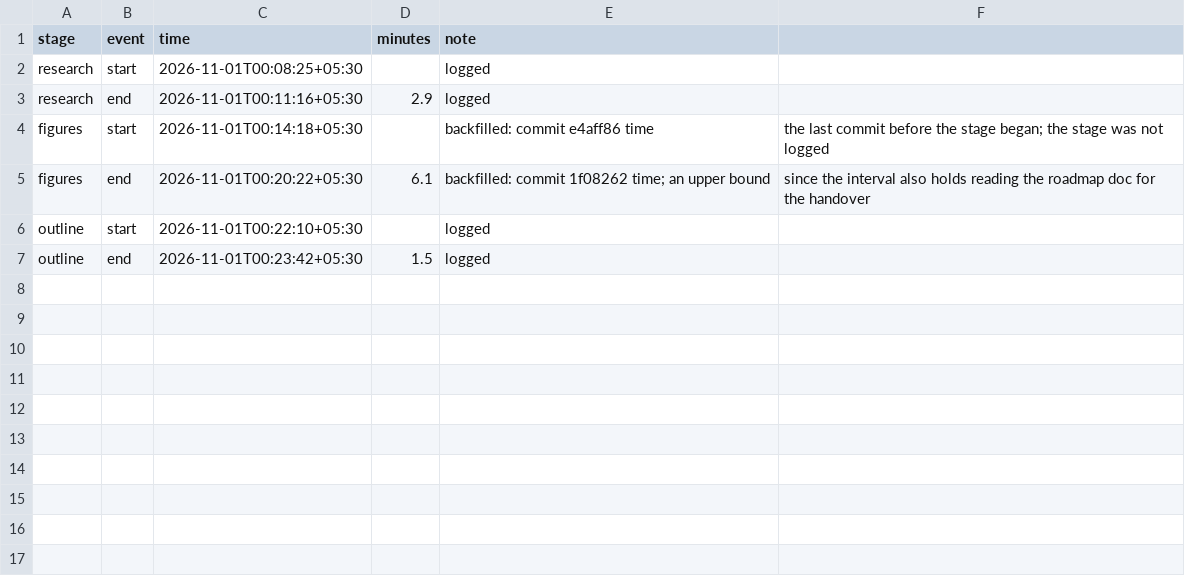
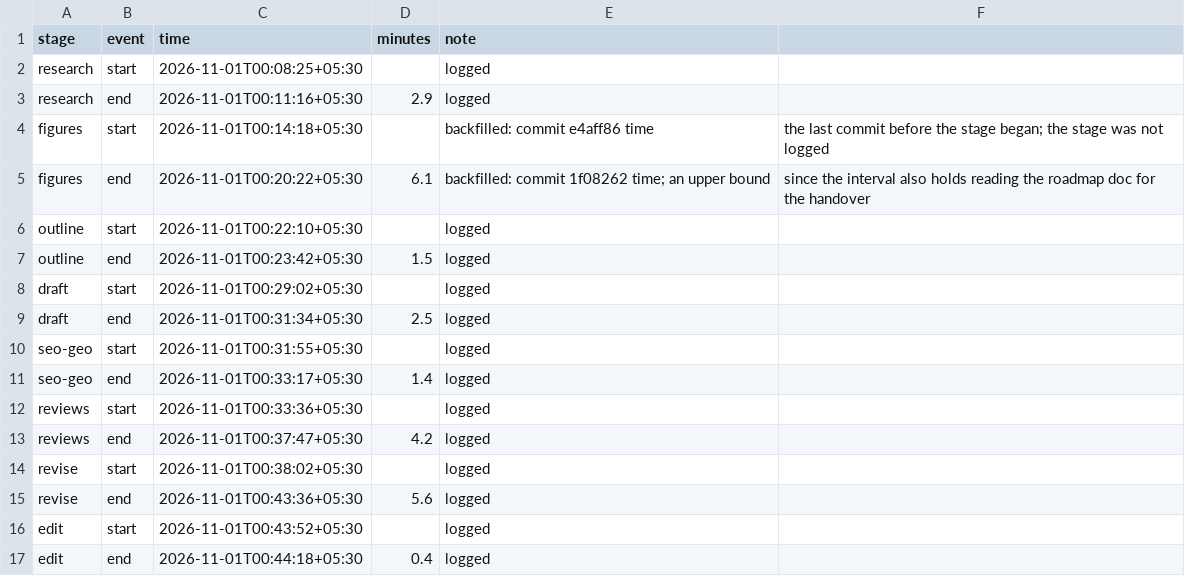
Before and after one commit to whysaurabhsharma/dot-content-machine, a CSV file: runs/test-ai-analyst-before-rollout-timing.csv, drawn as a sheet.

```diff
--- a/runs/test-ai-analyst-before-rollout-timing.csv
+++ b/runs/test-ai-analyst-before-rollout-timing.csv
@@ -7 +7,11 @@ outline,start,2026-11-01T00:22:10+05:30,,logged
 outline,end,2026-11-01T00:23:42+05:30,1.5,logged
+draft,start,2026-11-01T00:29:02+05:30,,logged
+draft,end,2026-11-01T00:31:34+05:30,2.5,logged
+seo-geo,start,2026-11-01T00:31:55+05:30,,logged
+seo-geo,end,2026-11-01T00:33:17+05:30,1.4,logged
+reviews,start,2026-11-01T00:33:36+05:30,,logged
+reviews,end,2026-11-01T00:37:47+05:30,4.2,logged
+revise,start,2026-11-01T00:38:02+05:30,,logged
+revise,end,2026-11-01T00:43:36+05:30,5.6,logged
+edit,start,2026-11-01T00:43:52+05:30,,logged
+edit,end,2026-11-01T00:44:18+05:30,0.4,logged
```
Also changed, not shown: 9 other files.
